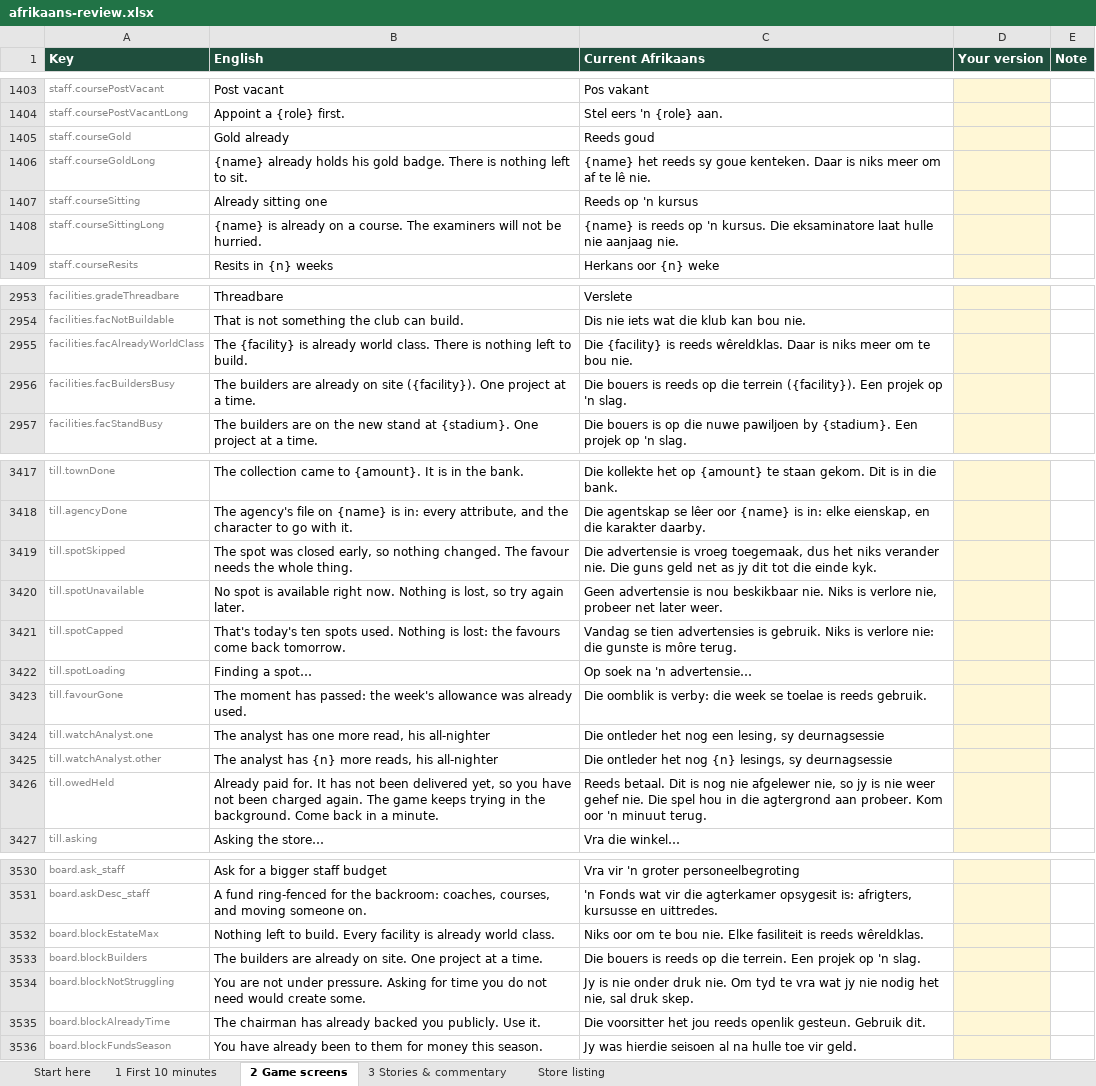
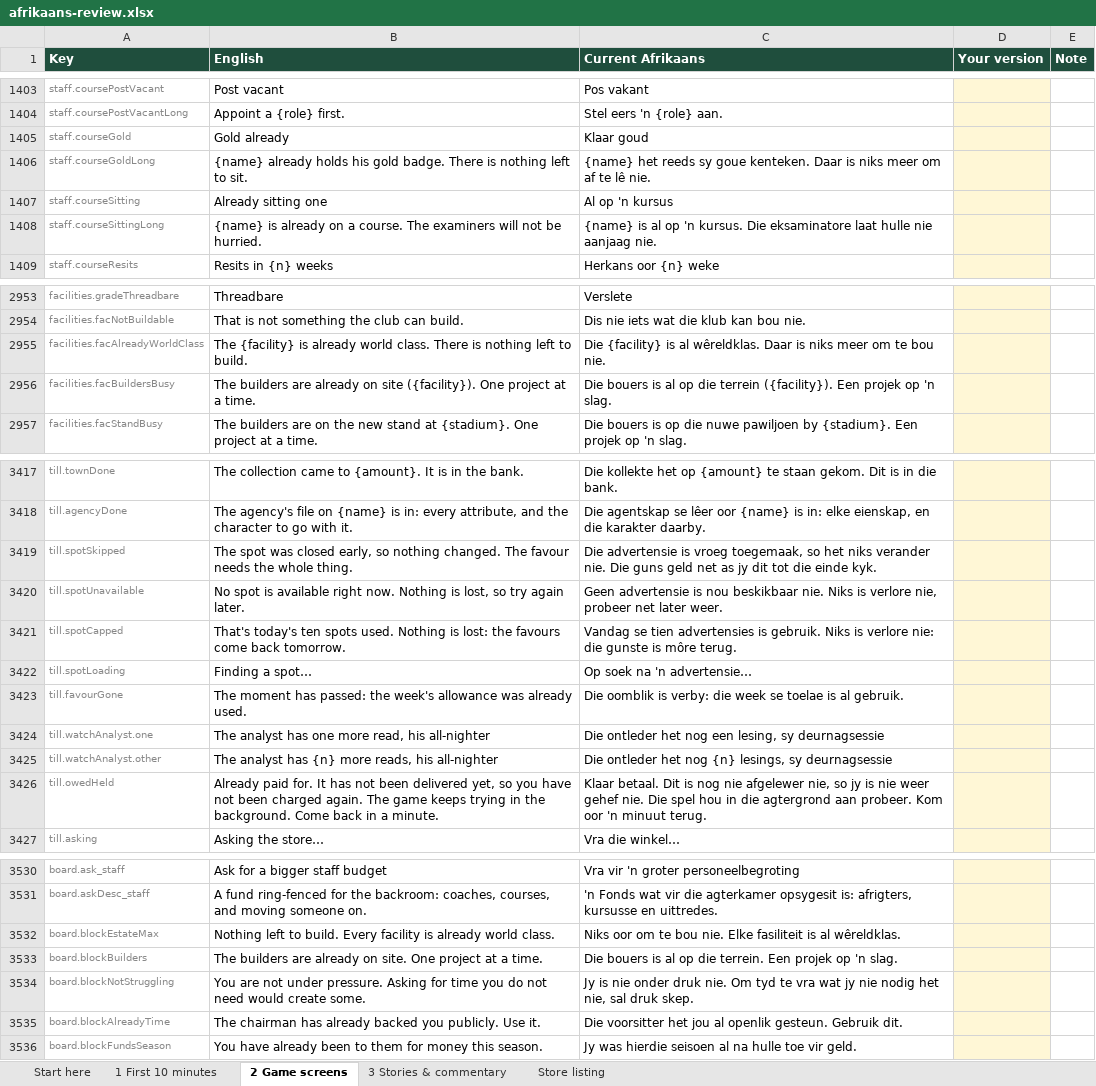
Before and after one commit to craigjswayne-cyber/Game, an Excel workbook: docs/afrikaans-review/afrikaans-review.xlsx, sheet 2 Game screens, drawn as a sheet; only a part is shown, gaps mark what is left out; values as stored, in another font and other column widths than the file's, no borders; the diff covers the shown part only; the diff names each change by its address in the sheet, - before the commit and + after, or states it on an @@ line.

```diff
--- a/docs/afrikaans-review/afrikaans-review.xlsx (sheet 2 Game screens)
+++ b/docs/afrikaans-review/afrikaans-review.xlsx (sheet 2 Game screens)
-C1405 (Current Afrikaans): Reeds goud
+C1405 (Current Afrikaans): Klaar goud
-C1407 (Current Afrikaans): Reeds op 'n kursus
+C1407 (Current Afrikaans): Al op 'n kursus
-C1408 (Current Afrikaans): {name} is reeds op 'n…
+C1408 (Current Afrikaans): {name} is al op 'n…
-C2955 (Current Afrikaans): …{facility} is reeds wêreldklas. Daar…
+C2955 (Current Afrikaans): …{facility} is al wêreldklas. Daar…
-C2956 (Current Afrikaans): …bouers is reeds op die…
+C2956 (Current Afrikaans): …bouers is al op die…
-C3419 (Current Afrikaans): …vroeg toegemaak, dus het niks…
+C3419 (Current Afrikaans): …vroeg toegemaak, so het niks…
-C3423 (Current Afrikaans): …toelae is reeds gebruik.
+C3423 (Current Afrikaans): …toelae is al gebruik.
-C3426 (Current Afrikaans): Reeds betaal. Dit…
+C3426 (Current Afrikaans): Klaar betaal. Dit…
-C3532 (Current Afrikaans): …fasiliteit is reeds wêreldklas.
+C3532 (Current Afrikaans): …fasiliteit is al wêreldklas.
-C3533 (Current Afrikaans): …bouers is reeds op die…
+C3533 (Current Afrikaans): …bouers is al op die…
-C3535 (Current Afrikaans): …het jou reeds openlik gesteun.…
+C3535 (Current Afrikaans): …het jou al openlik gesteun.…
```
Also changed, not shown: 50 edited cells elsewhere in this sheet, sheet 3 Stories & commentary, sheet 1 First 10 minutes, 2 other files.
